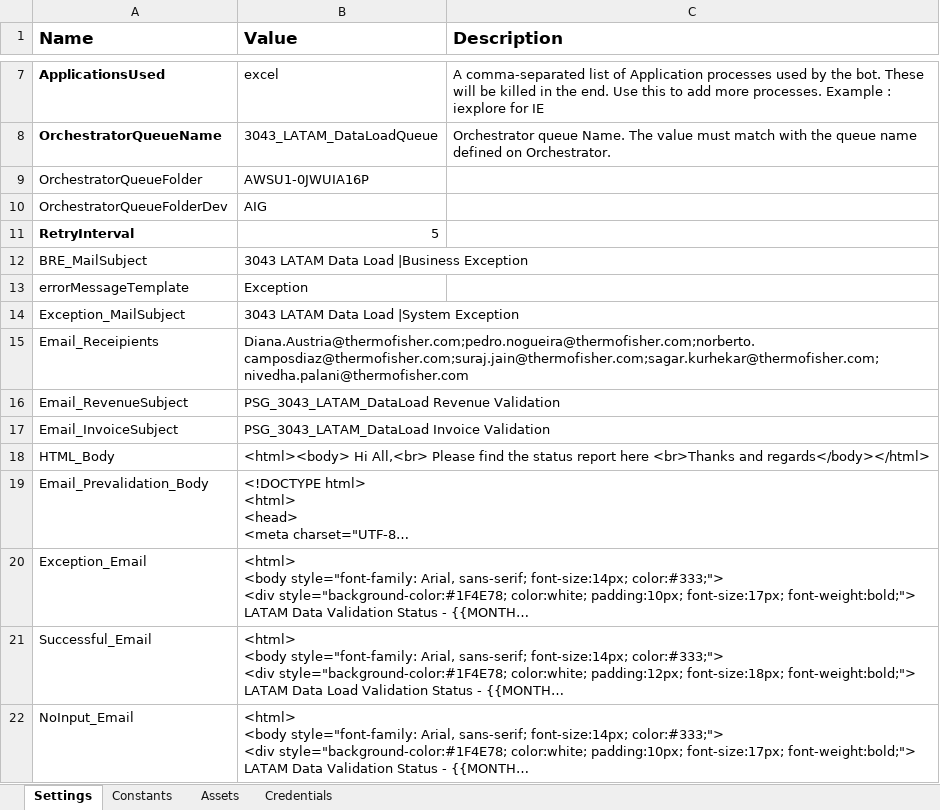
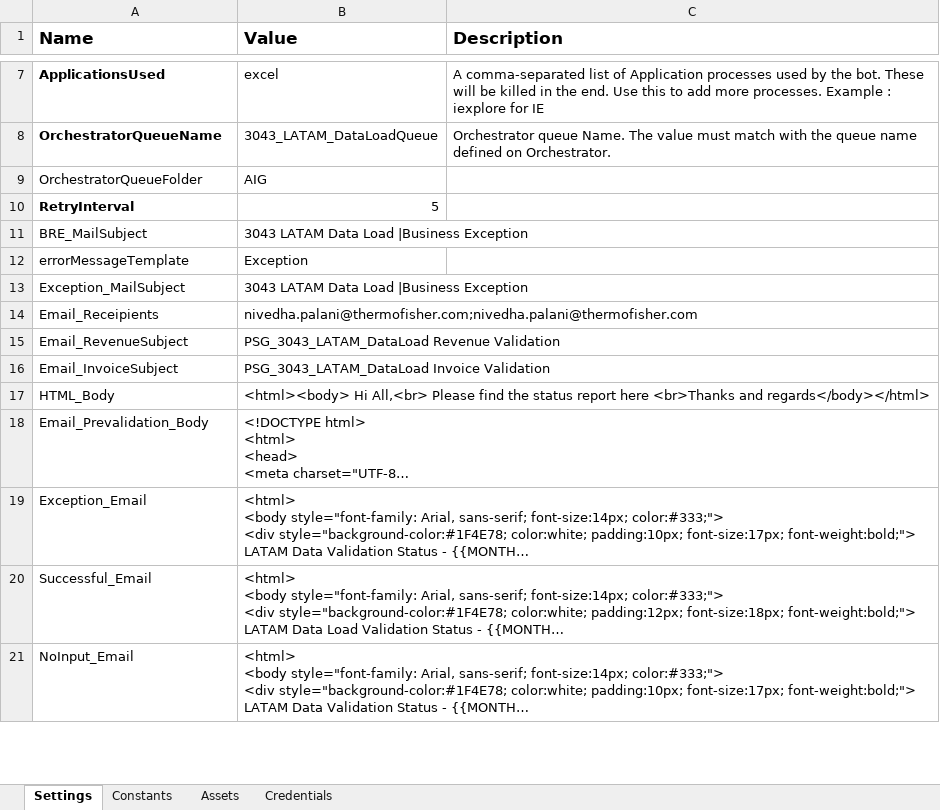
Before and after one commit to Nivedhapalani3/3043_LATAM_DataLoad, an Excel workbook: Data/Config.xlsx, sheet Settings, drawn as a sheet; only a part is shown, gaps mark what is left out; long unchanged cells end in …; values as stored, in another font and other column widths than the file's, no borders; removed rows and columns are numbered as before the commit, all else as after; the diff names each change by its address in the sheet, - before the commit and + after, or states it on an @@ line.

```diff
--- a/Data/Config.xlsx (sheet Settings)
+++ b/Data/Config.xlsx (sheet Settings)
-B9 (Value): AWSU1-0JWUIA16P
+B9 (Value): AIG
-row 10: OrchestratorQueueFolderDev | AIG
-B13 (Value): 3043 LATAM Data Load |System Exception
+B13 (Value): 3043 LATAM Data Load |Business Exception
-B14 (Value): Diana.Austria@thermofisher.com;pedro.nogueira@thermofisher.com;norberto.camposdiaz@thermofisher.com;suraj.jain@thermofisher.com;sagar.kurhekar@thermofisher.com;nivedha.palani@thermofisher.com
+B14 (Value): nivedha.palani@thermofisher.com;nivedha.palani@thermofisher.com
```
Also changed, not shown: Data/Input/FiscalCalendar_2026_07/Fiscal_Calander.xlsx, Data/Input/LatamTracker_2026_07/3043_Latam_DataLoad_Tracker.xlsx, 9 other files.
